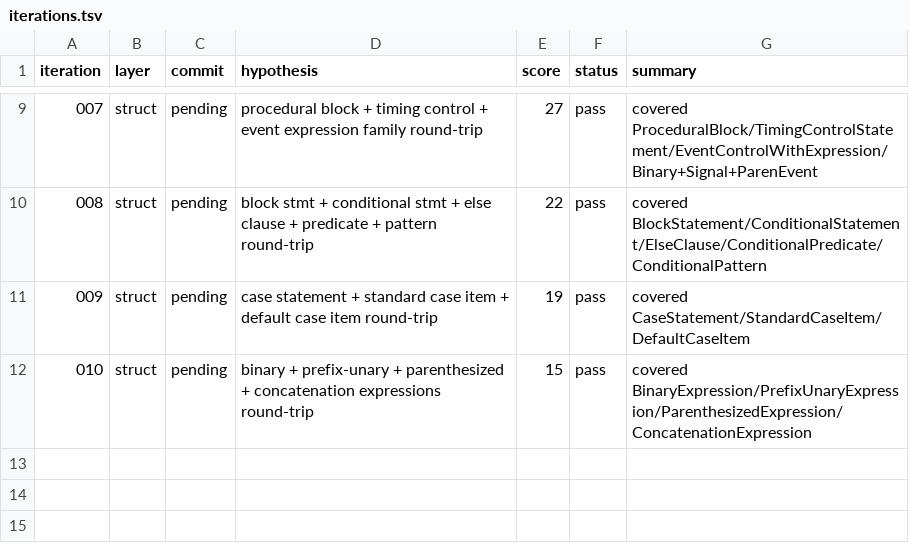
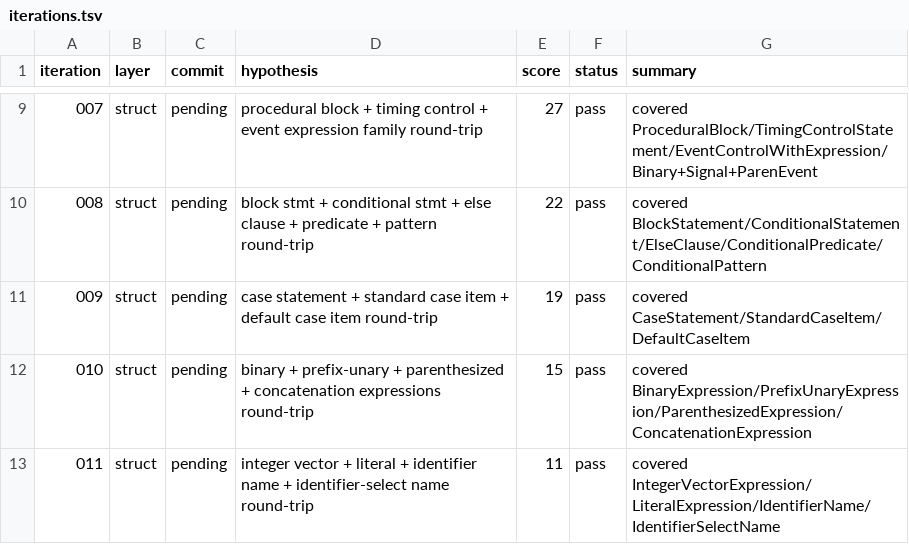
Before and after one commit to JuanSync7/KGWeave, a TSV file: research/ast_experiment/iterations.tsv, drawn as a sheet; only a part is shown, gaps mark what is left out; the diff names each change by its address in the sheet, - before the commit and + after, or states it on an @@ line.

Commit message:
iter-011: cover atom expressions (literal/identifier names) (score 11)

```diff
--- a/research/ast_experiment/iterations.tsv
+++ b/research/ast_experiment/iterations.tsv
+row 13: 011 | struct | pending | integer vector + literal + identifier name + identifier-select name round-trip | 11 | pass | covered IntegerVectorExpression/LiteralExpression/IdentifierName/IdentifierSelectName
```
Also changed, not shown: 2 other files.
